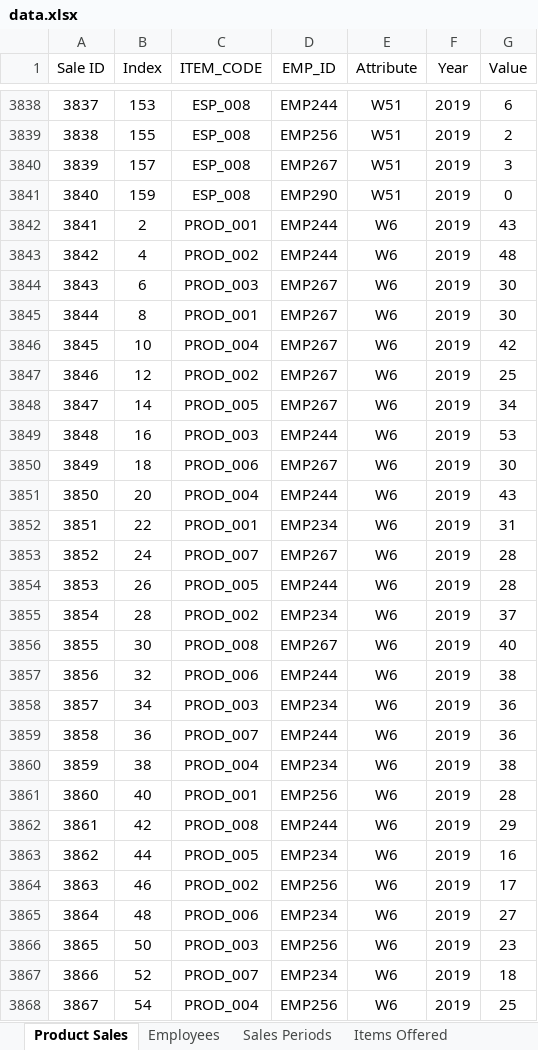
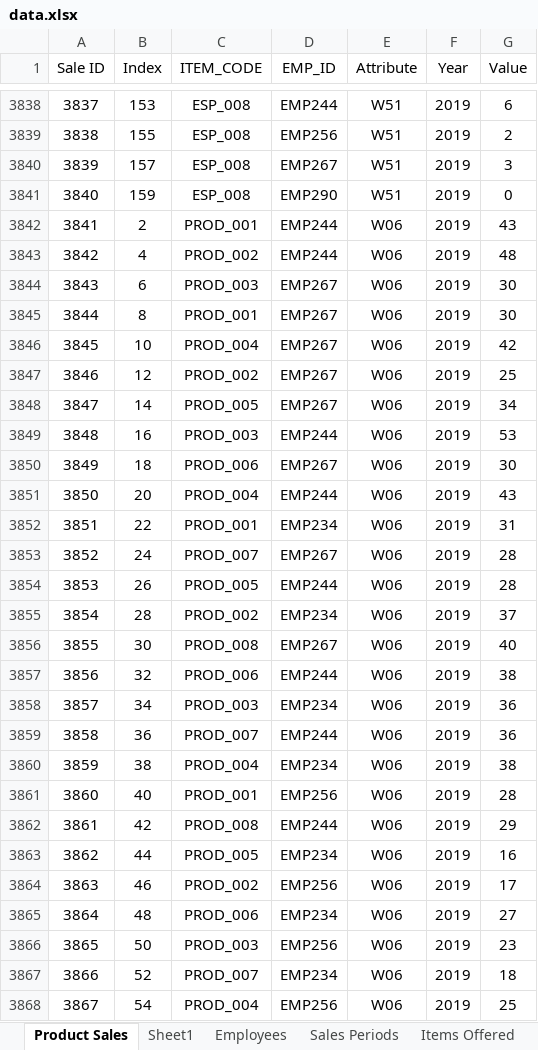
Before and after one commit to ivanzapatarivera/Mid_Capstone_Store_Sales_Decision_System, an Excel workbook: data.xlsx, sheet Product Sales, drawn as a sheet; only a part is shown, gaps mark what is left out; values as stored, in another font and other column widths than the file's, no borders; table styles not drawn; the diff covers the shown part only; the diff names each change by its address in the sheet, - before the commit and + after, or states it on an @@ line.

```diff
--- a/data.xlsx (sheet Product Sales)
+++ b/data.xlsx (sheet Product Sales)
+sheet tab: Sheet1
-E3842:E3868 (Attribute): W6
+E3842:E3868 (Attribute): W06
```
Also changed, not shown: 1573 edited cells elsewhere in this sheet, sheet Sales Periods, 3 other files.
